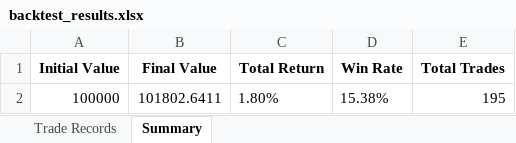
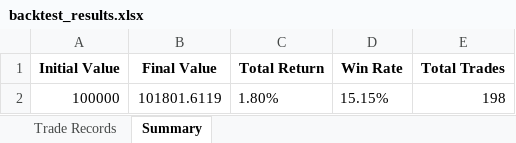
Before and after one commit to Rain1047/uchu_trade, an Excel workbook: backend/backtest_center/backtest_results.xlsx, sheet Summary, drawn as a sheet; values as stored, in another font and other column widths than the file's, no borders; the diff names each change by its address in the sheet, - before the commit and + after, or states it on an @@ line.

```diff
--- a/backend/backtest_center/backtest_results.xlsx (sheet Summary)
+++ b/backend/backtest_center/backtest_results.xlsx (sheet Summary)
-B2 (Final Value): 101802.6411
+B2 (Final Value): 101801.6119
-D2 (Win Rate): 15.38%
+D2 (Win Rate): 15.15%
-E2 (Total Trades): 195
+E2 (Total Trades): 198
```
Also changed, not shown: sheet Trade Records, 3 other files.
